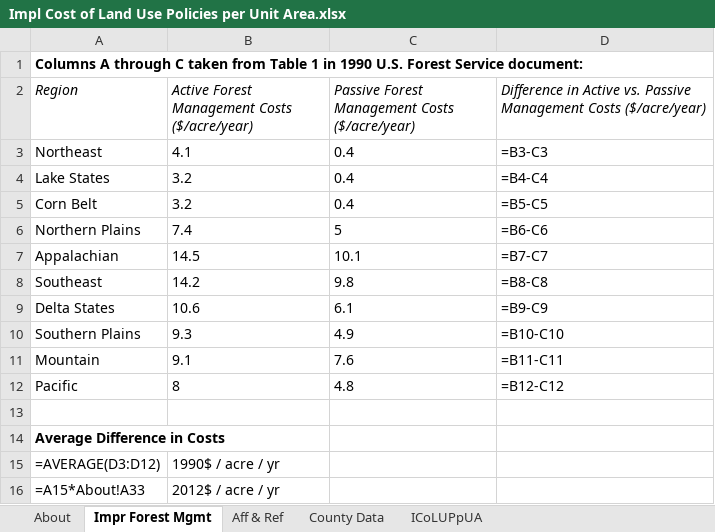
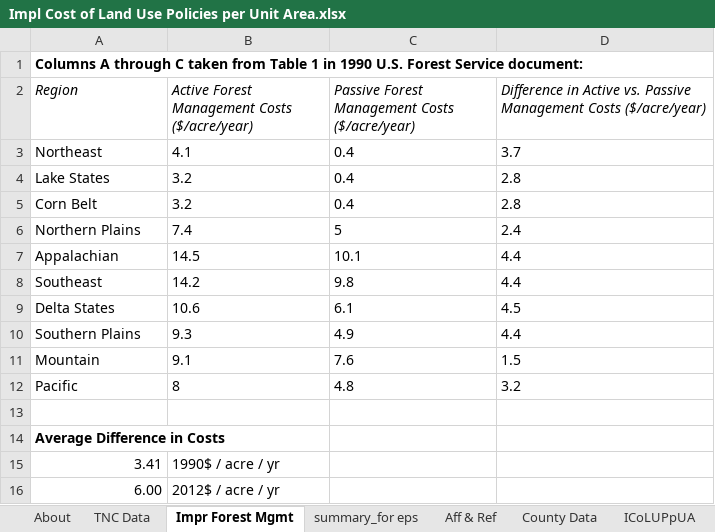
Before and after one commit to EnergyInnovation/eps-newhampshire, an Excel workbook: InputData/land/ICoLUPpUA/Impl Cost of Land Use Policies per Unit Area.xlsx, sheet Impr Forest Mgmt, drawn as a sheet; values as stored, in another font and other column widths than the file's, no borders; formulas without a stored value are shown as written; the diff names each change by its address in the sheet, - before the commit and + after, or states it on an @@ line.

```diff
--- a/InputData/land/ICoLUPpUA/Impl Cost of Land Use Policies per Unit Area.xlsx (sheet Impr Forest Mgmt)
+++ b/InputData/land/ICoLUPpUA/Impl Cost of Land Use Policies per Unit Area.xlsx (sheet Impr Forest Mgmt)
+sheet tab: TNC Data
+sheet tab: summary_for eps
-D3: =B3-C3
+D3: 3.7
-D4: =B4-C4
+D4: 2.8
-D5: =B5-C5
+D5: 2.8
-D6: =B6-C6
+D6: 2.4
-D7: =B7-C7
+D7: 4.4
-D8: =B8-C8
+D8: 4.4
-D9: =B9-C9
+D9: 4.5
-D10: =B10-C10
+D10: 4.4
-D11: =B11-C11
+D11: 1.5
-D12: =B12-C12
+D12: 3.2
-A15 (Region): =AVERAGE(D3:D12)
+A15 (Region): 3.41
-A16 (Region): =A15*About!A33
+A16 (Region): 6.00
```
Also changed, not shown: sheet County Data, sheet About, sheet ICoLUPpUA, sheet Aff & Ref, InputData/elec/BDPbES/BAU Dispatch Priority by Elec Source.xlsx, InputData/indst/BIFUbC/BAU Industrial Fuel Use before CCS.xlsx, 37 other files.
